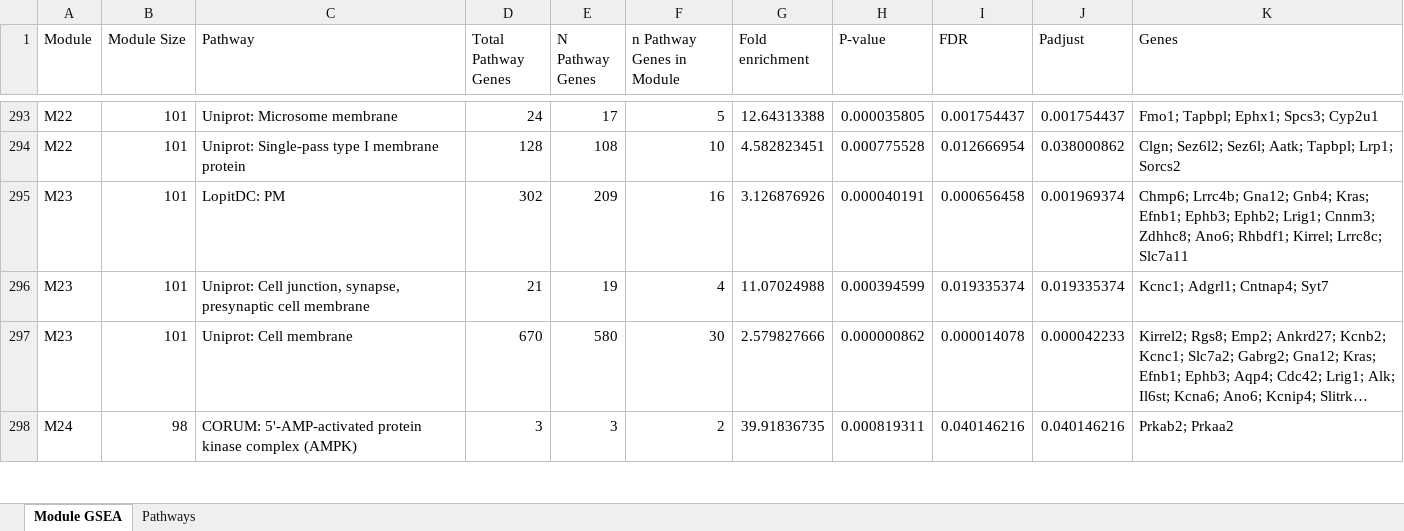
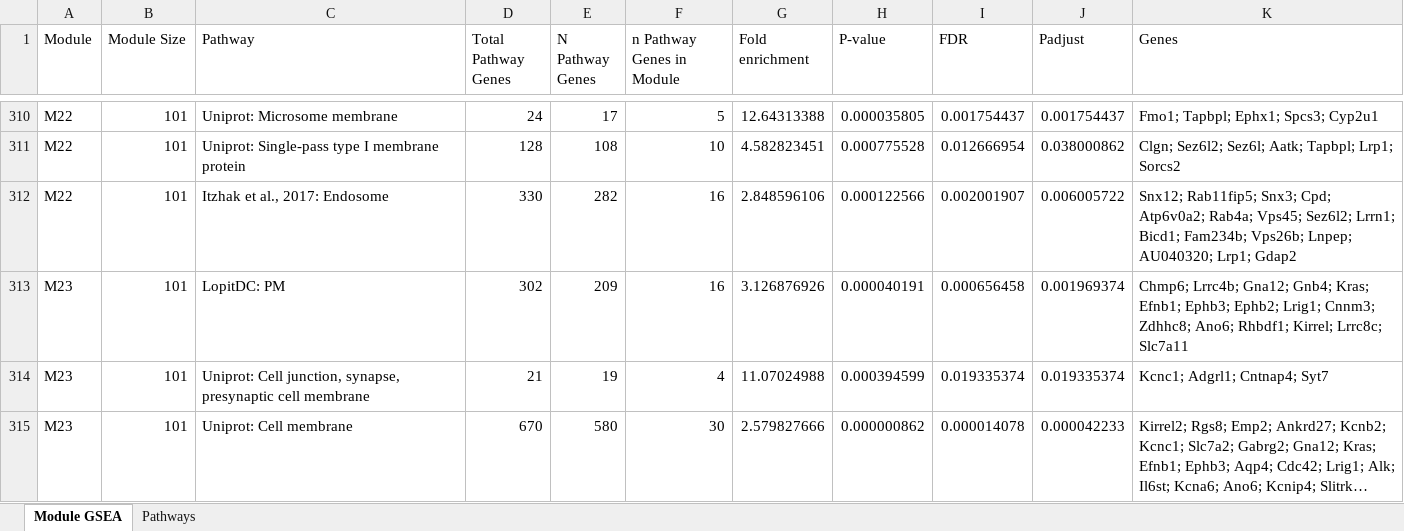
Before and after one commit to twesleyb/SwipProteomics, an Excel workbook: tables/SWIP-TMT-Module-GSEA.xlsx, sheet Module GSEA, drawn as a sheet; only a part is shown, gaps mark what is left out; the shorter side is filled out with more unchanged rows; long unchanged cells end in …; values as stored, in another font and other column widths than the file's, no borders; the diff covers the shown part only; the diff names each change by its address in the sheet, - before the commit and + after, or states it on an @@ line.

```diff
--- a/tables/SWIP-TMT-Module-GSEA.xlsx (sheet Module GSEA)
+++ b/tables/SWIP-TMT-Module-GSEA.xlsx (sheet Module GSEA)
+row 312: M22 | 101 | Itzhak et al., 2017: Endosome | 330 | 282 | 16 | 2.848596106 | 0.000122566 | 0.002001907 | 0.006005722 | Snx12; Rab11fip5; Snx3; Cpd; Atp6v0a2; Rab4a; Vps45; Sez6l2; Lrrn1; Bicd1; Fam234b; Vps26b; Lnpep; AU040320; Lrp1; Gdap2
```
Also changed, not shown: 25 added rows elsewhere in this sheet, sheet Pathways, 3 other files.
